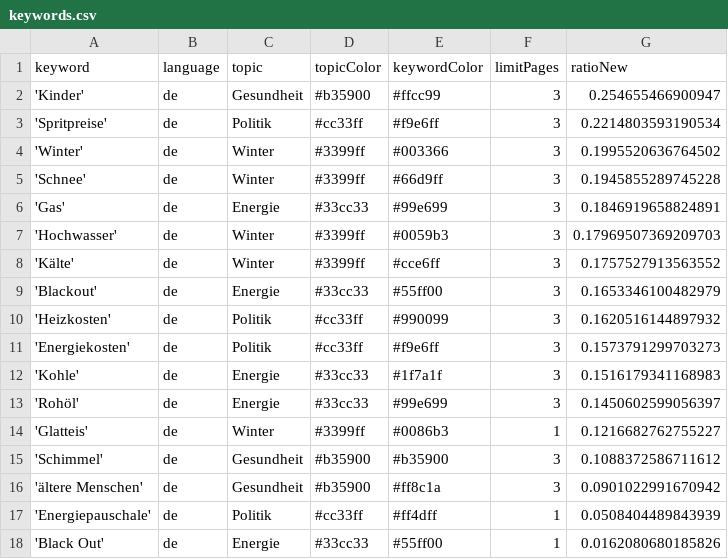
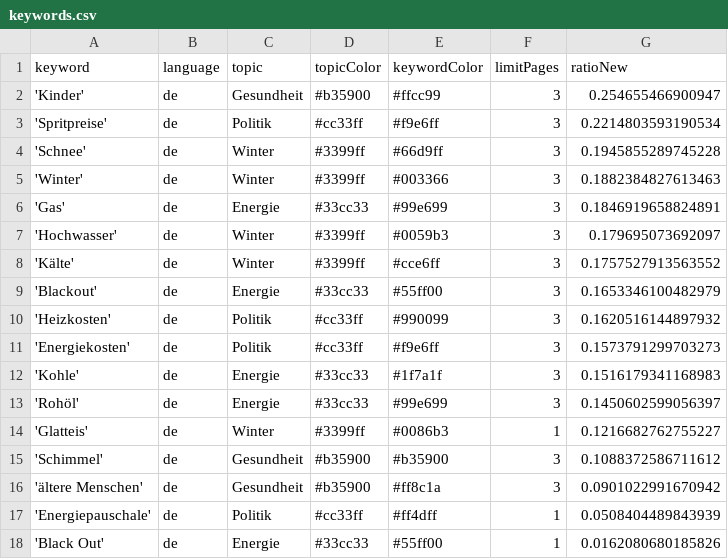
Before and after one commit to paulski99-news/winterIsComing2, a CSV file: keywords.csv, drawn as a sheet.

```diff
--- a/keywords.csv
+++ b/keywords.csv
@@ -3,6 +3,6 @@ keyword,language,topic,topicColor,keywordColor,limitPages,ratioNew
 'Spritpreise',de,Politik,#cc33ff,#f9e6ff,3,0.2214803593190534
-'Winter',de,Winter,#3399ff,#003366,3,0.1995520636764502
 'Schnee',de,Winter,#3399ff,#66d9ff,3,0.1945855289745228
+'Winter',de,Winter,#3399ff,#003366,3,0.1882384827613463
 'Gas',de,Energie,#33cc33,#99e699,3,0.1846919658824891
-'Hochwasser',de,Winter,#3399ff,#0059b3,3,0.17969507369209703
+'Hochwasser',de,Winter,#3399ff,#0059b3,3,0.179695073692097
 'Kälte',de,Winter,#3399ff,#cce6ff,3,0.1757527913563552
```
Also changed, not shown: csv/news_2026_03.csv.
